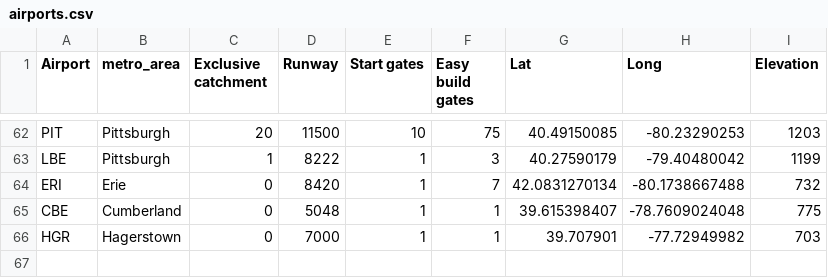
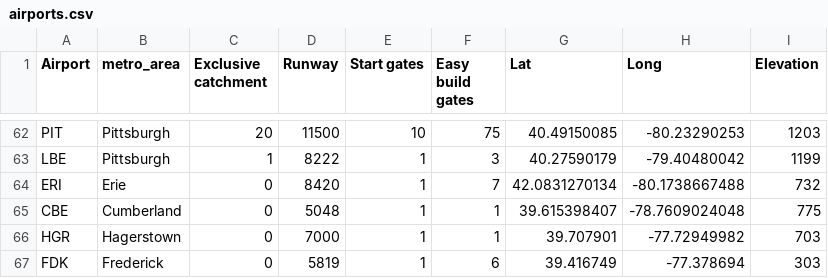
Before and after one commit to johnbrussell/airline-game, a CSV file: data/airports.csv, drawn as a sheet; only a part is shown, gaps mark what is left out.

Commit message:
Frederick, MD

```diff
--- a/data/airports.csv
+++ b/data/airports.csv
@@ -66 +66,2 @@ CBE,Cumberland,0,5048,1,1,39.615398407,-78.7609024048,775
 HGR,Hagerstown,0,7000,1,1,39.707901,-77.72949982,703
+FDK,Frederick,0,5819,1,6,39.416749,-77.378694,303
```
Also changed, not shown: data/metro_areas.csv, data/populations.csv, 1 other file.
